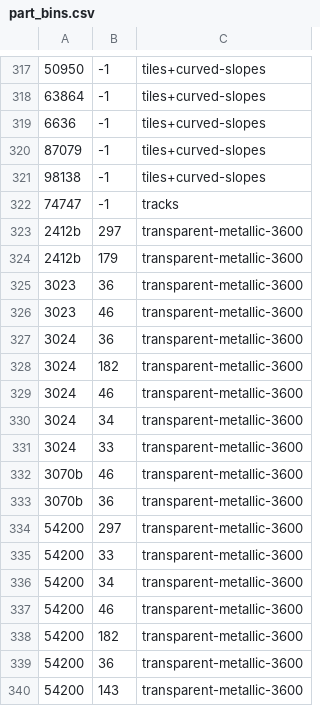
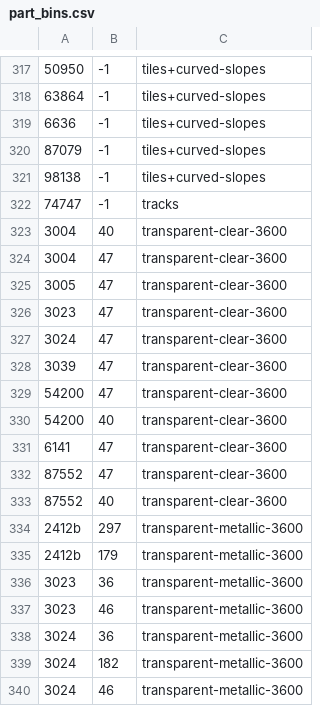
Before and after one commit to jncraton/bricki, a CSV file: data/part_bins.csv, drawn as a sheet; only a part is shown, gaps mark what is left out; the shorter side is filled out with more unchanged rows.

```diff
--- a/data/part_bins.csv
+++ b/data/part_bins.csv
@@ -322,2 +322,13 @@
 74747,-1,tracks
+3004,40,transparent-clear-3600
+3004,47,transparent-clear-3600
+3005,47,transparent-clear-3600
+3023,47,transparent-clear-3600
+3024,47,transparent-clear-3600
+3039,47,transparent-clear-3600
+54200,47,transparent-clear-3600
+54200,40,transparent-clear-3600
+6141,47,transparent-clear-3600
+87552,47,transparent-clear-3600
+87552,40,transparent-clear-3600
 2412b,297,transparent-metallic-3600
```
Also changed, not shown: data/part_relationships.csv.
